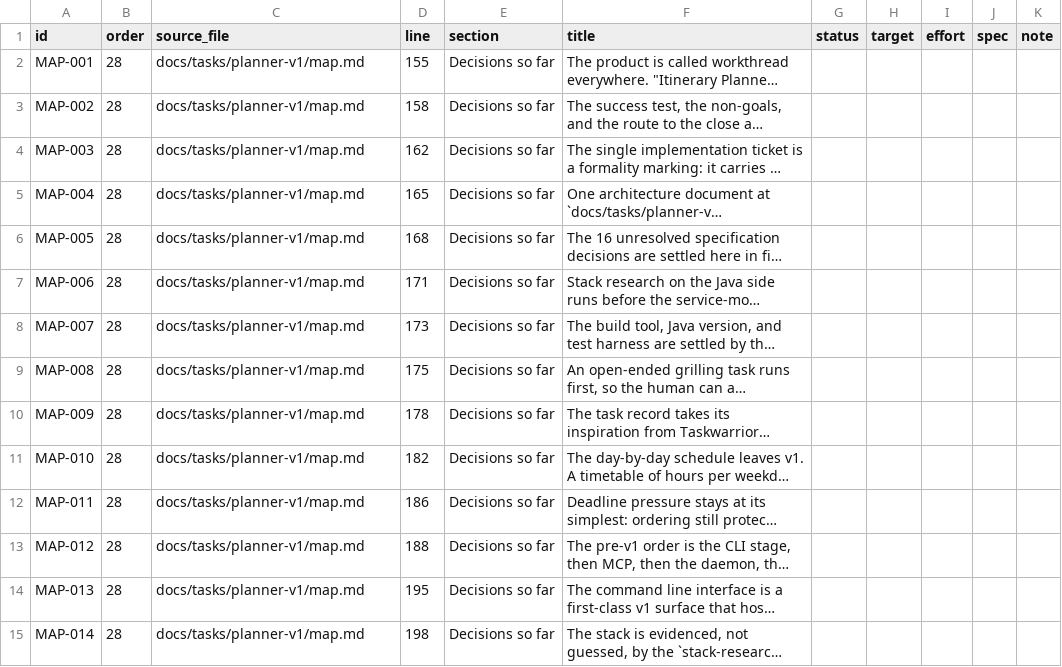
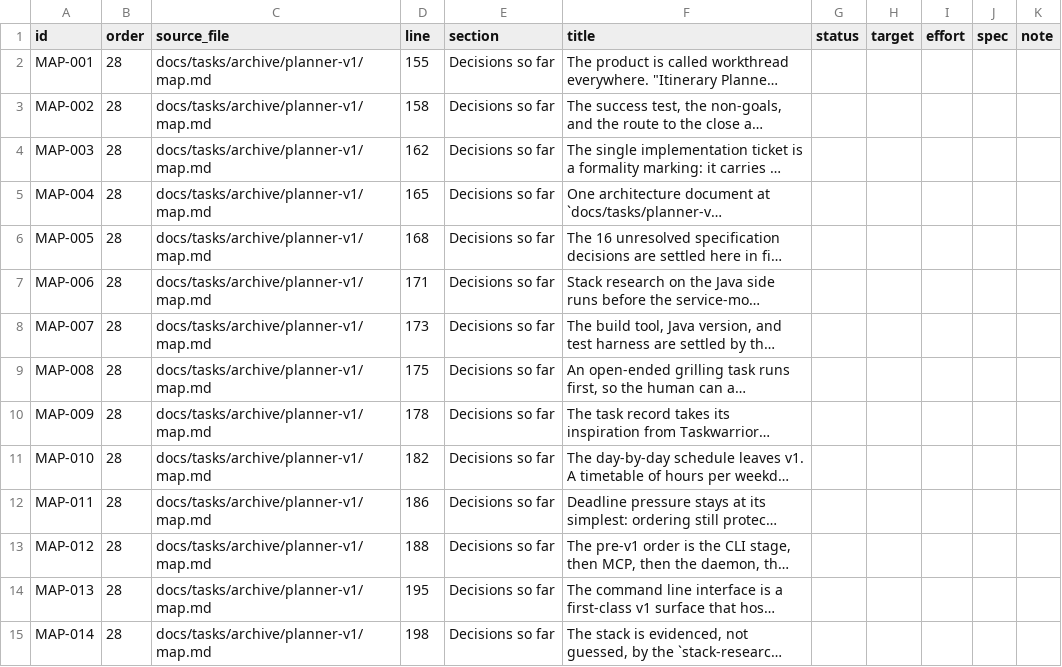
Before and after one commit to Y4shin/workthread, a CSV file: docs/v1/catalog/parts/28-map.csv, drawn as a sheet; only a part is shown; long unchanged cells end in …; the diff covers the shown part only; the diff names each change by its address in the sheet, - before the commit and + after, or states it on an @@ line.

```diff
--- a/docs/v1/catalog/parts/28-map.csv
+++ b/docs/v1/catalog/parts/28-map.csv
-C2:C15 (source_file): docs/tasks/planner-v1/map.md
+C2:C15 (source_file): docs/tasks/archive/planner-v1/map.md
```
Also changed, not shown: 69 edited cells elsewhere in this file, docs/v1/catalog/parts/00-initial-spec.csv, docs/v1/catalog/parts/05-taskwarrior-model-research.csv, 28 other files.
